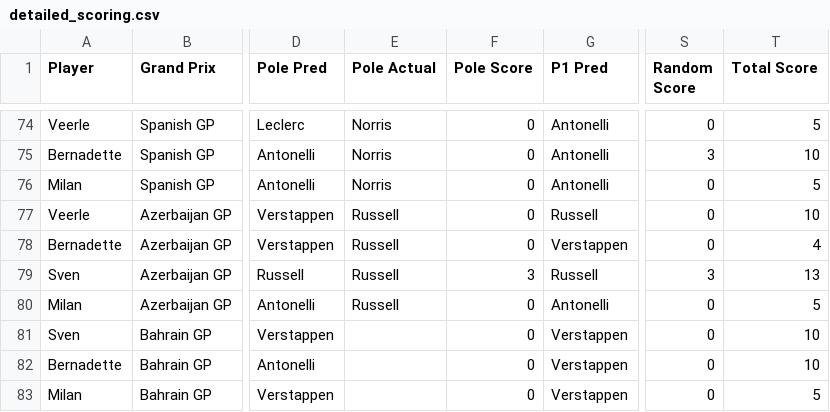
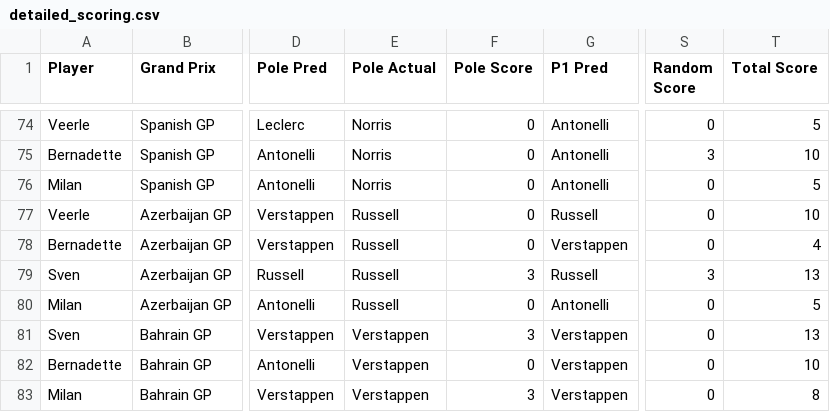
Before and after one commit to Sv3nn3rgy/F1_2026, a CSV file: detailed_scoring.csv, drawn as a sheet; only a part is shown, gaps mark what is left out; the diff names each change by its address in the sheet, - before the commit and + after, or states it on an @@ line.

```diff
--- a/detailed_scoring.csv
+++ b/detailed_scoring.csv
-E81:E83 (Pole Actual): (empty)
+E81:E83 (Pole Actual): Verstappen
-F81 (Pole Score): 0
+F81 (Pole Score): 3
-T81 (Total Score): 10
+T81 (Total Score): 13
-F83 (Pole Score): 0
+F83 (Pole Score): 3
-T83 (Total Score): 5
+T83 (Total Score): 8
```
Also changed, not shown: race_points_summary.csv, 4 other files.
